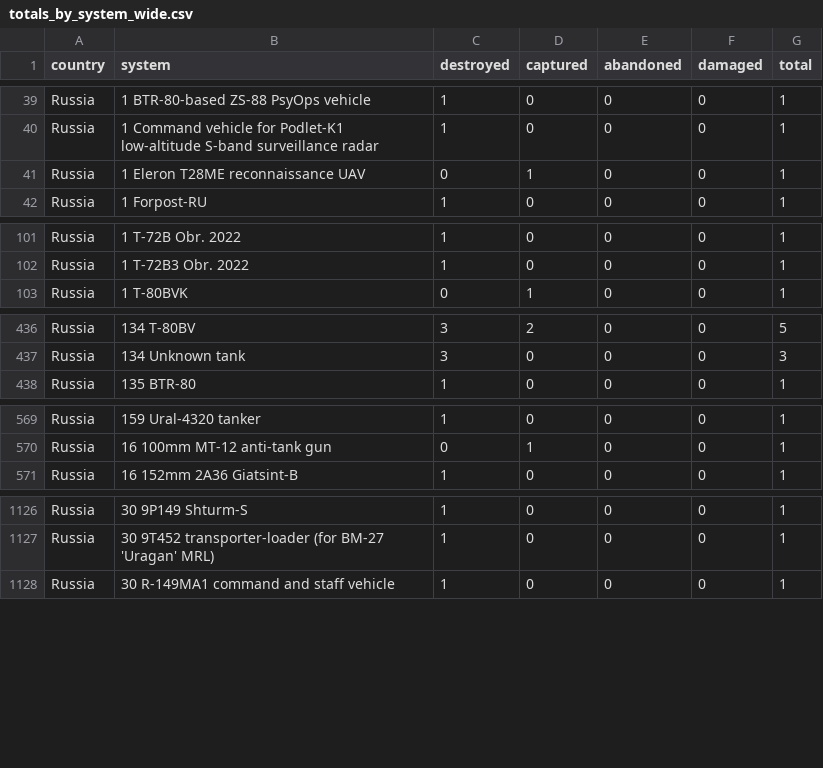
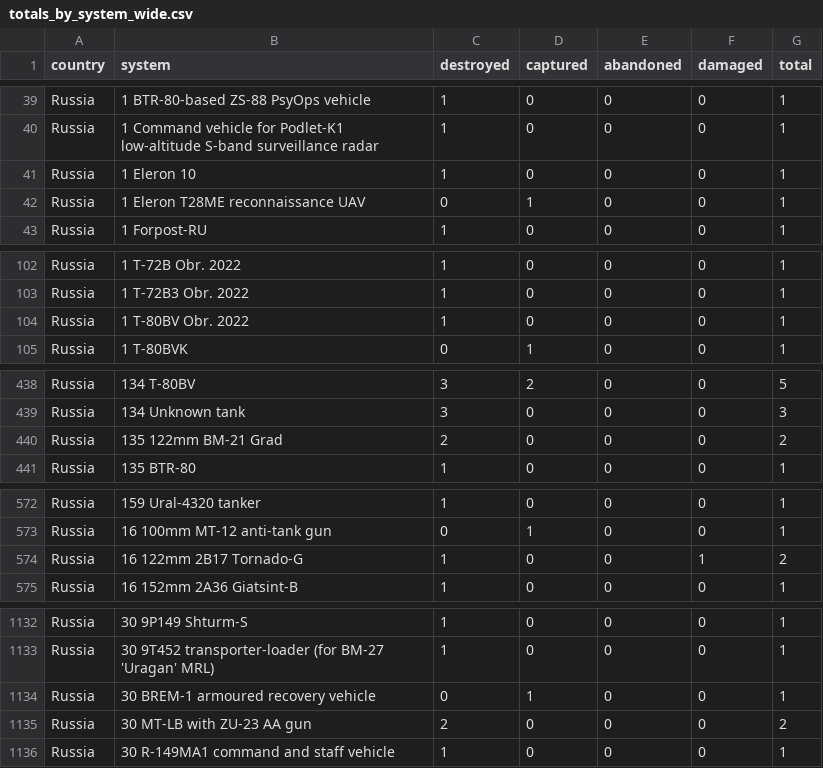
Before and after one commit to scarnecchia/oryx_data, a CSV file: totals_by_system_wide.csv, drawn as a sheet; only a part is shown, gaps mark what is left out; the diff covers the shown part only.

```diff
--- a/totals_by_system_wide.csv
+++ b/totals_by_system_wide.csv
@@ -40,2 +40,3 @@ Russia,1 BTR-80-based ZS-88 PsyOps vehicle,1,0,0,0,1
 Russia,1 Command vehicle for Podlet-K1 low-altitude S-band surveillance radar,1,0,0,0,1
+Russia,1 Eleron 10,1,0,0,0,1
 Russia,1 Eleron T28ME reconnaissance UAV,0,1,0,0,1
@@ -102,2 +103,3 @@ Russia,1 T-72B Obr. 2022,1,0,0,0,1
 Russia,1 T-72B3 Obr. 2022,1,0,0,0,1
+Russia,1 T-80BV Obr. 2022,1,0,0,0,1
 Russia,1 T-80BVK,0,1,0,0,1
@@ -437,2 +439,3 @@ Russia,134 T-80BV,3,2,0,0,5
 Russia,134 Unknown tank,3,0,0,0,3
+Russia,135 122mm BM-21 Grad,2,0,0,0,2
 Russia,135 BTR-80,1,0,0,0,1
@@ -570,2 +573,3 @@ Russia,159 Ural-4320 tanker,1,0,0,0,1
 Russia,16 100mm MT-12 anti-tank gun,0,1,0,0,1
+Russia,16 122mm 2B17 Tornado-G,1,0,0,1,2
 Russia,16 152mm 2A36 Giatsint-B,1,0,0,0,1
@@ -1127,2 +1133,4 @@ Russia,30 9P149 Shturm-S,1,0,0,0,1
 Russia,30 9T452 transporter-loader (for BM-27 'Uragan' MRL),1,0,0,0,1
+Russia,30 BREM-1 armoured recovery vehicle,0,1,0,0,1
+Russia,30 MT-LB with ZU-23 AA gun,2,0,0,0,2
 Russia,30 R-149MA1 command and staff vehicle,1,0,0,0,1
```
Also changed, not shown: 10 added rows and 51 edited cells elsewhere in this file, daily_count.csv, event_abandoned.csv, 5 other files.
